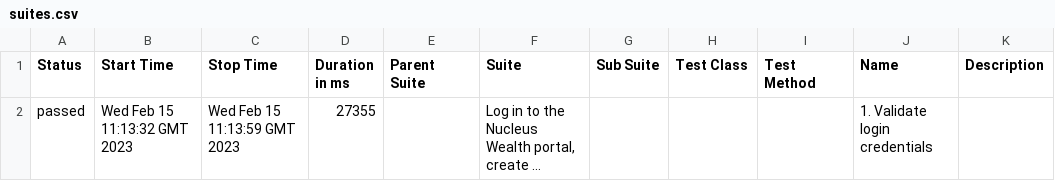
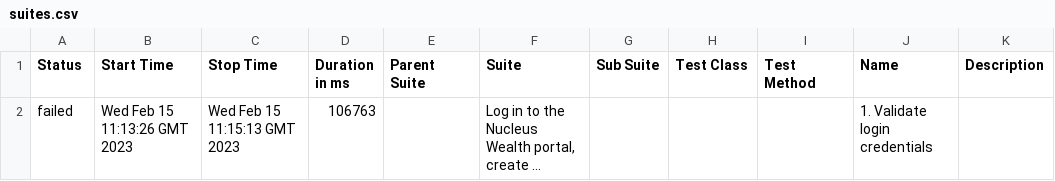
Before and after one commit to qa-github1/nucleus3, a CSV file: 14/data/suites.csv, drawn as a sheet; long unchanged cells end in …; the diff names each change by its address in the sheet, - before the commit and + after, or states it on an @@ line.

```diff
--- a/14/data/suites.csv
+++ b/14/data/suites.csv
-A2 (Status): passed
+A2 (Status): failed
-B2 (Start Time): Wed Feb 15 11:13:32 GMT 2023
+B2 (Start Time): Wed Feb 15 11:13:26 GMT 2023
-C2 (Stop Time): Wed Feb 15 11:13:59 GMT 2023
+C2 (Stop Time): Wed Feb 15 11:15:13 GMT 2023
-D2 (Duration in ms): 27355
+D2 (Duration in ms): 106763
```
Also changed, not shown: 32 other files.
